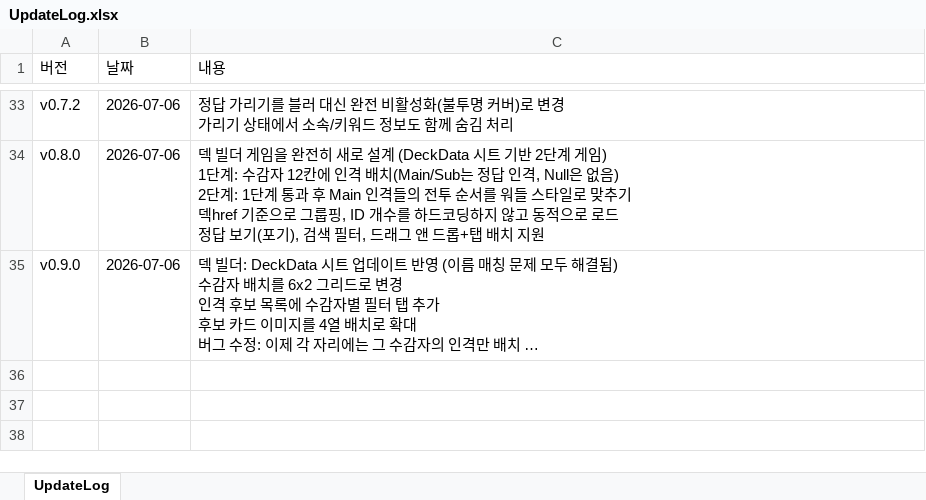
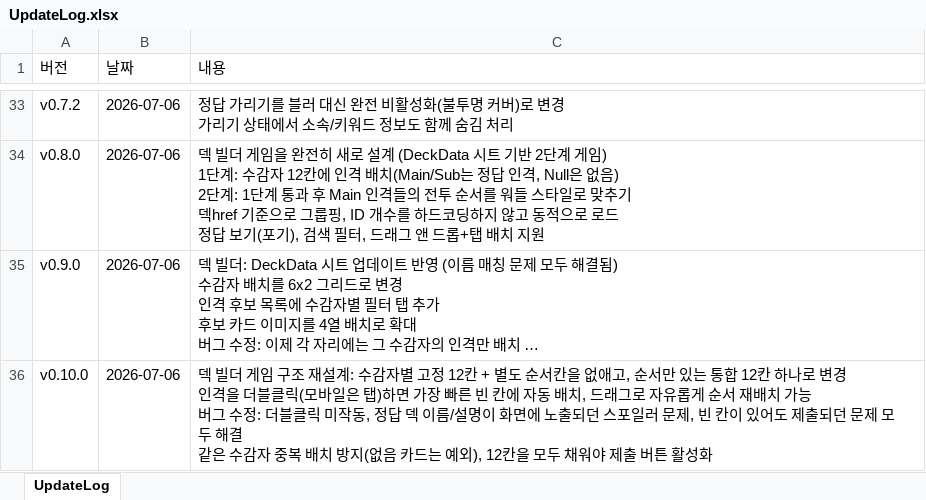
Before and after one commit to ilyoon98/limquiz, an Excel workbook: UpdateLog.xlsx, sheet UpdateLog, drawn as a sheet; only a part is shown, gaps mark what is left out; long unchanged cells end in …; values as stored, in another font and other column widths than the file's, no borders; ↵ is a line break in a cell; the diff names each change by its address in the sheet, - before the commit and + after, or states it on an @@ line.

```diff
--- a/UpdateLog.xlsx (sheet UpdateLog)
+++ b/UpdateLog.xlsx (sheet UpdateLog)
+row 36: v0.10.0 | 2026-07-06 | 덱 빌더 게임 구조 재설계: 수감자별 고정 12칸 + 별도 순서칸을 없애고, 순서만 있는 통합 12칸 하나로 변경 ↵ 인격을 더블클릭(모바일은 탭)하면 가장 빠른 빈 칸에 자동 배치, 드래그로 자유롭게 순서 재배치 가능 ↵ 버그 수정: 더블클릭 미작동, 정답 덱 이름/설명이 화면에 노출되던 스포일러 문제, 빈 칸이 있어도 제출되던 문제 모두 해결 ↵ 같은 수감자 중복 배치 방지(없음 카드는 예외), 12칸을 모두 채워야 제출 버튼 활성화
```
Also changed, not shown: 2 other files.
